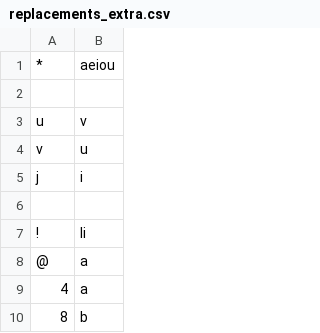
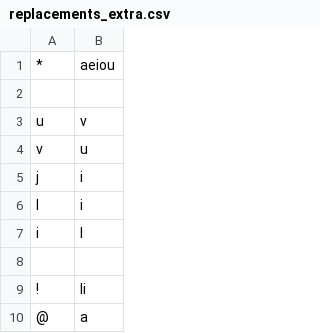
Before and after one commit to finnbear/rustrict, a CSV file: src/replacements_extra.csv, drawn as a sheet; only a part is shown; the shorter side is filled out with more unchanged rows.

```diff
--- a/src/replacements_extra.csv
+++ b/src/replacements_extra.csv
@@ -5,2 +5,4 @@ v,u
 j,i
+l,i
+i,l
 
```
Also changed, not shown: src/profanity.csv, 12 other files.
